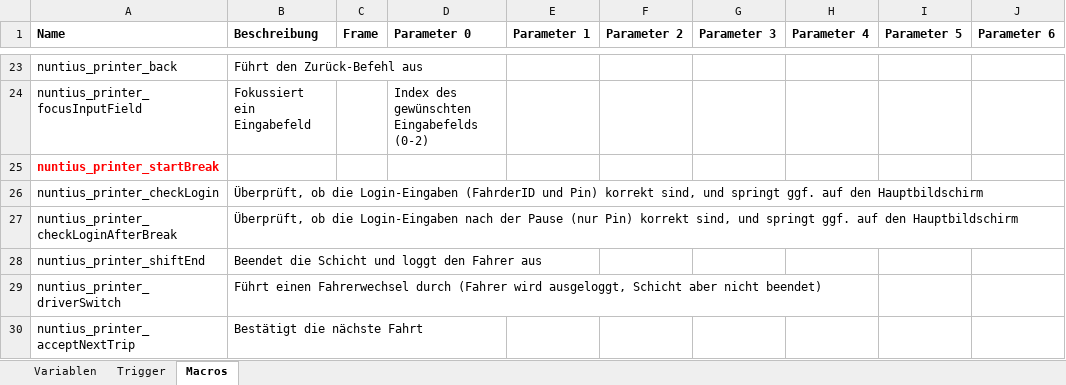
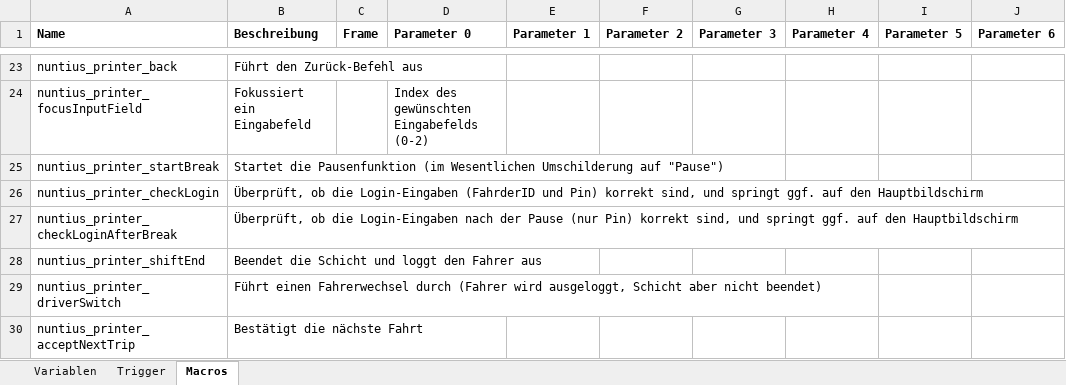
Before and after one commit to ma7t3s-OMSI-Sammlung/Nuntius, an Excel workbook: Dokumentation.xlsx, sheet Macros, drawn as a sheet; only a part is shown, gaps mark what is left out; values as stored, in another font and other column widths than the file's, no borders; the diff names each change by its address in the sheet, - before the commit and + after, or states it on an @@ line.

Commit message:
Dokumentation aktualisiert

```diff
--- a/Dokumentation.xlsx (sheet Macros)
+++ b/Dokumentation.xlsx (sheet Macros)
@@ A25 bold: on → off, text colour: #FF0000 → black @@
-B25 (Beschreibung): (empty)
+B25 (Beschreibung): Startet die Pausenfunktion (im Wesentlichen Umschilderung auf "Pause")
```
